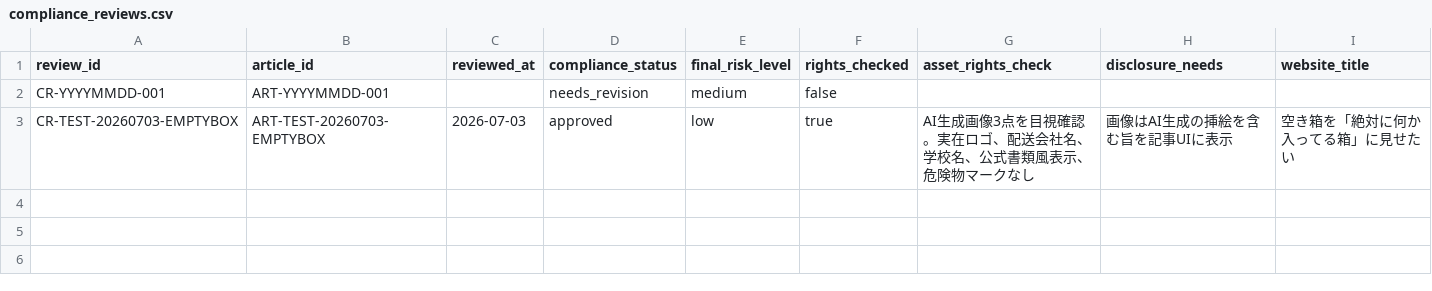
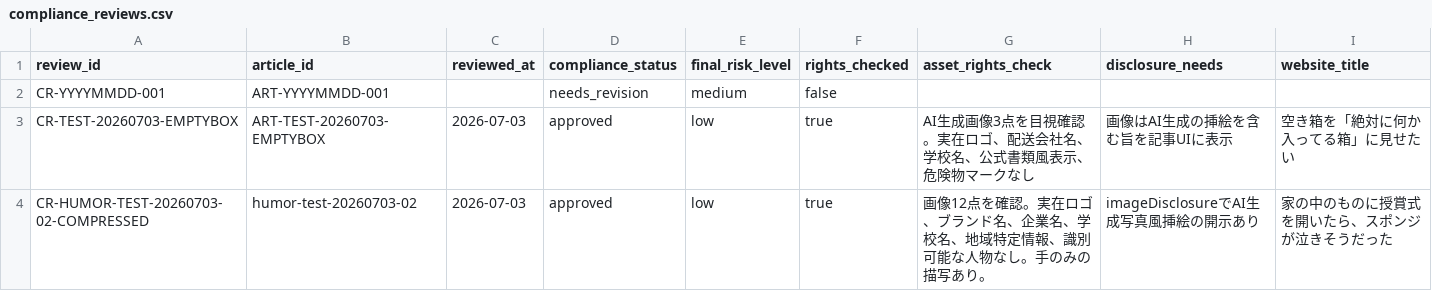
Before and after one commit to matsumaru-t/ai-humor-media, a CSV file: db-templates/compliance_reviews.csv, drawn as a sheet; only a part is shown; rows hold the shown columns only; the diff names each change by its address in the sheet, - before the commit and + after, or states it on an @@ line.

```diff
--- a/db-templates/compliance_reviews.csv
+++ b/db-templates/compliance_reviews.csv
+row 4: CR-HUMOR-TEST-20260703-02-COMPRESSED | humor-test-20260703-02 | 2026-07-03 | approved | low | true | 画像12点を確認。実在ロゴ、ブランド名、企業名、学校名、地域特定情報、識別可能な人物なし。手のみの描写あり。 | imageDisclosureでAI生成写真風挿絵の開示あり | 家の中のものに授賞式を開いたら、スポンジが泣きそうだった
```
Also changed, not shown: db-templates/articles.csv, db-templates/ideas.csv, 24 other files.
